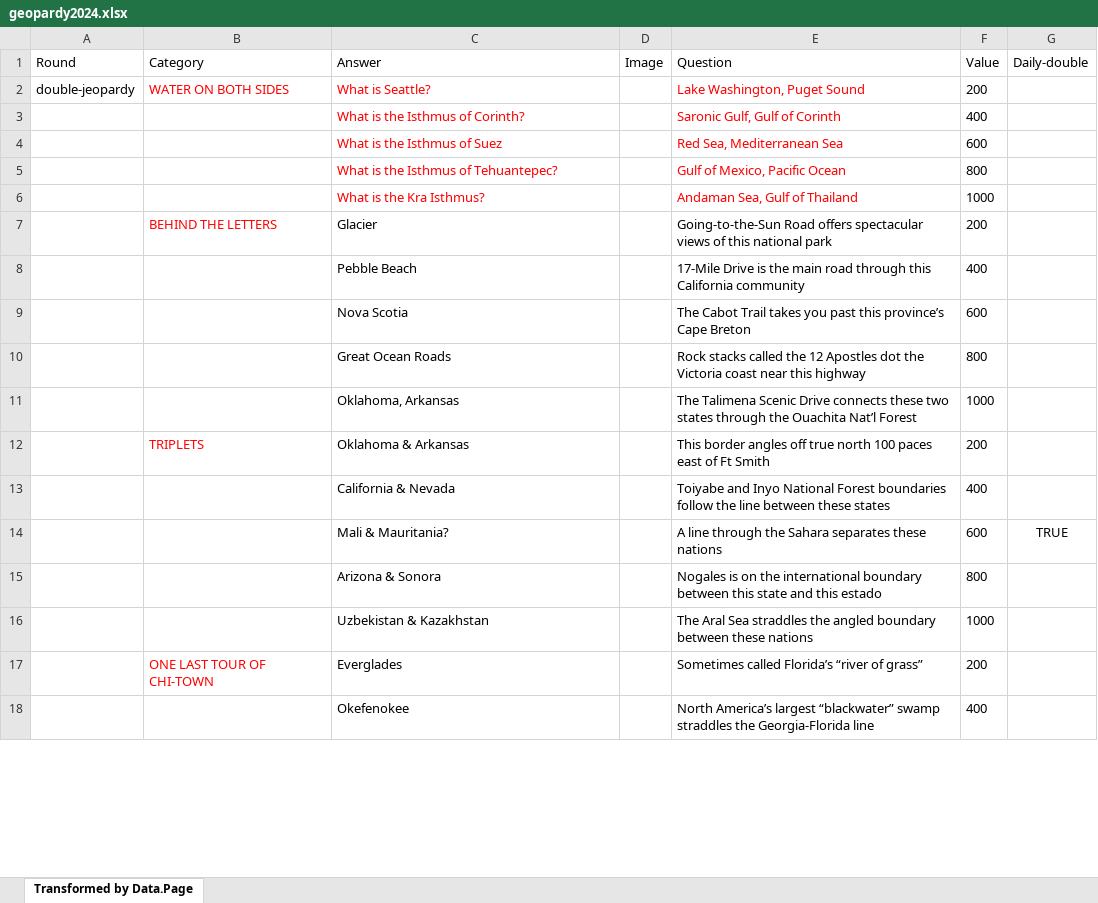
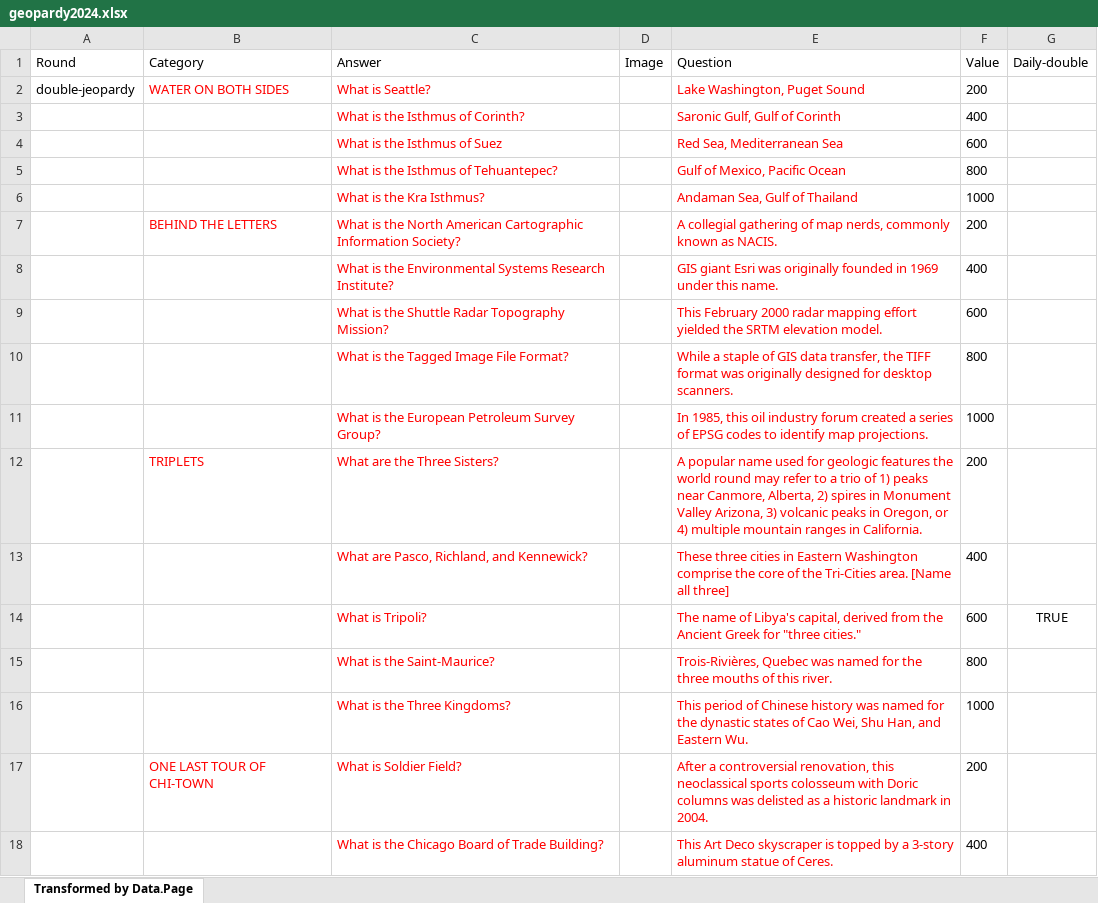
Before and after one commit to jmersonuo/geopardy, an Excel workbook: old questions/geopardy2024.xlsx, sheet Transformed by Data.Page, drawn as a sheet; only a part is shown; values as stored, in another font and other column widths than the file's, no borders; removed rows and columns are numbered as before the commit, all else as after; the diff covers the shown part only; the diff names each change by its address in the sheet, - before the commit and + after, or states it on an @@ line.

```diff
--- a/old questions/geopardy2024.xlsx (sheet Transformed by Data.Page)
+++ b/old questions/geopardy2024.xlsx (sheet Transformed by Data.Page)
-C7 (Answer): Glacier
+C7 (Answer): What is the North American Cartographic Information Society?
-C7 text colour: black
+C7 text colour: #FF0000
-E7 (Question): Going-to-the-Sun Road offers spectacular views of this national park
+E7 (Question): A collegial gathering of map nerds, commonly known as NACIS.
-E7 text colour: black
+E7 text colour: #FF0000
-row 8:  |  | Pebble Beach |  | 17-Mile Drive is the main road through this California community | 400
-row 9:  |  | Nova Scotia |  | The Cabot Trail takes you past this province’s Cape Breton | 600
-row 10:  |  | Great Ocean Roads |  | Rock stacks called the 12 Apostles dot the Victoria coast near this highway | 800
-row 11:  |  | Oklahoma, Arkansas |  | The Talimena Scenic Drive connects these two states through the Ouachita Nat’l Forest | 1000
+row 8:  |  | What is the Environmental Systems Research Institute? |  | GIS giant Esri was originally founded in 1969 under this name. | 400
+row 9:  |  | What is the Shuttle Radar Topography Mission? |  | This February 2000 radar mapping effort yielded the SRTM elevation model. | 600
+row 10:  |  | What is the Tagged Image File Format? |  | While a staple of GIS data transfer, the TIFF format was originally designed for desktop scanners. | 800
+row 11:  |  | What is the European Petroleum Survey Group? |  | In 1985, this oil industry forum created a series of EPSG codes to identify map projections. | 1000
-C12 (Answer): Oklahoma & Arkansas
+C12 (Answer): What are the Three Sisters?
-C12 text colour: black
+C12 text colour: #FF0000
-E12 (Question): This border angles off true north 100 paces east of Ft Smith
+E12 (Question): A popular name used for geologic features the world round may refer to a trio of 1) peaks near Canmore, Alberta, 2) spires in Monument Valley Arizona, 3) volcanic peaks in Oregon, or 4) multiple mountain ranges in California.
-E12 text colour: black
+E12 text colour: #FF0000
-row 13:  |  | California & Nevada |  | Toiyabe and Inyo National Forest boundaries follow the line between these states | 400
+row 13:  |  | What are Pasco, Richland, and Kennewick? |  | These three cities in Eastern Washington comprise the core of the Tri-Cities area. [Name all three] | 400
-C14 (Answer): Mali & Mauritania?
+C14 (Answer): What is Tripoli?
-C14 text colour: black
+C14 text colour: #FF0000
-E14 (Question): A line through the Sahara separates these nations
+E14 (Question): The name of Libya's capital, derived from the Ancient Greek for "three cities."
-E14 text colour: black
+E14 text colour: #FF0000
-row 15:  |  | Arizona & Sonora |  | Nogales is on the international boundary between this state and this estado | 800
-row 16:  |  | Uzbekistan & Kazakhstan |  | The Aral Sea straddles the angled boundary between these nations | 1000
+row 15:  |  | What is the Saint-Maurice? |  | Trois-Rivières, Quebec was named for the three mouths of this river. | 800
+row 16:  |  | What is the Three Kingdoms? |  | This period of Chinese history was named for the dynastic states of Cao Wei, Shu Han, and Eastern Wu. | 1000
-C17 (Answer): Everglades
+C17 (Answer): What is Soldier Field?
-C17 text colour: black
+C17 text colour: #FF0000
-E17 (Question): Sometimes called Florida’s “river of grass”
+E17 (Question): After a controversial renovation, this neoclassical sports colosseum with Doric columns was delisted as a historic landmark in 2004.
-E17 text colour: black
+E17 text colour: #FF0000
-row 18:  |  | Okefenokee |  | North America’s largest “blackwater” swamp straddles the Georgia-Florida line | 400
+row 18:  |  | What is the Chicago Board of Trade Building? |  | This Art Deco skyscraper is topped by a 3-story aluminum statue of Ceres. | 400
```
Also changed, not shown: 2 added rows, 2 removed rows, 3 edited cells and cell formats elsewhere in this sheet, 22 other files.
